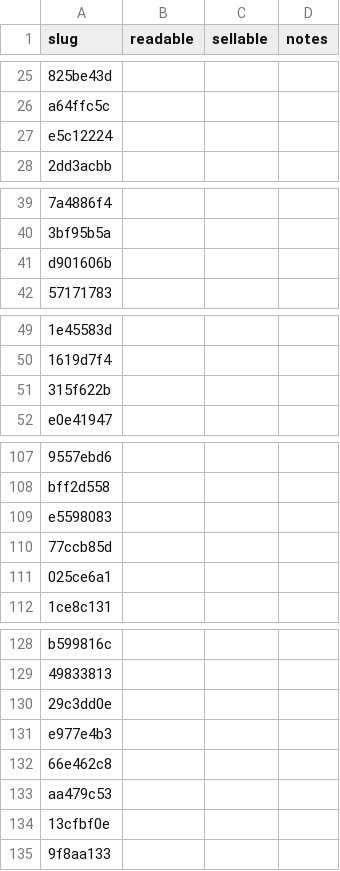
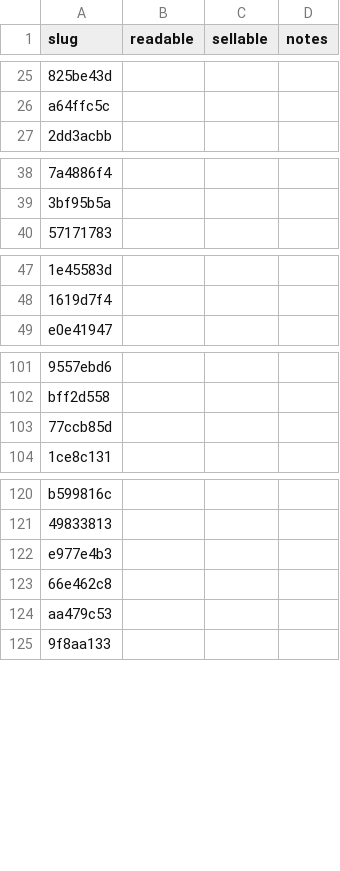
Before and after one commit to alexdruk/Rhinestone-Studio, a CSV file: docs/data/read-011/ratings.csv, drawn as a sheet; only a part is shown, gaps mark what is left out; the diff covers the shown part only; the diff names each change by its address in the sheet, - before the commit and + after, or states it on an @@ line.

```diff
--- a/docs/data/read-011/ratings.csv
+++ b/docs/data/read-011/ratings.csv
-row 27: e5c12224
-row 41: d901606b
-row 51: 315f622b
-row 109: e5598083
-row 111: 025ce6a1
-row 130: 29c3dd0e
-row 134: 13cfbf0e
```
Also changed, not shown: 5 removed rows elsewhere in this file, 5 other files.
